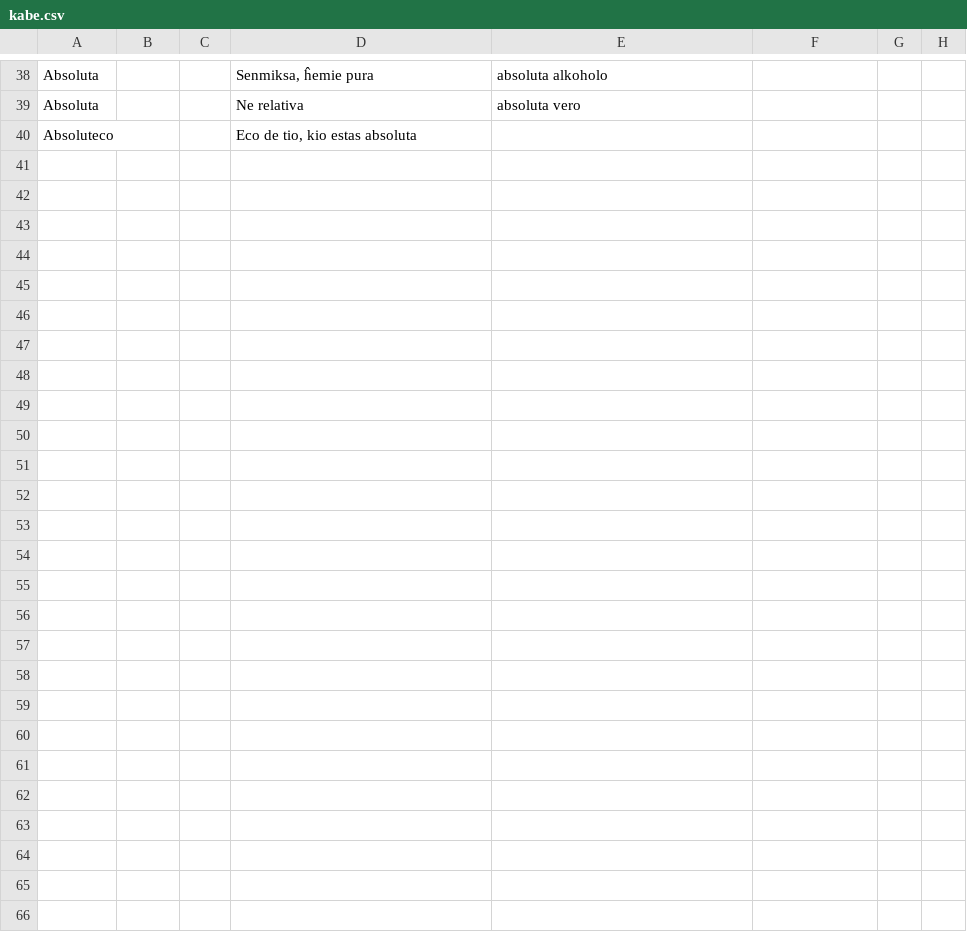
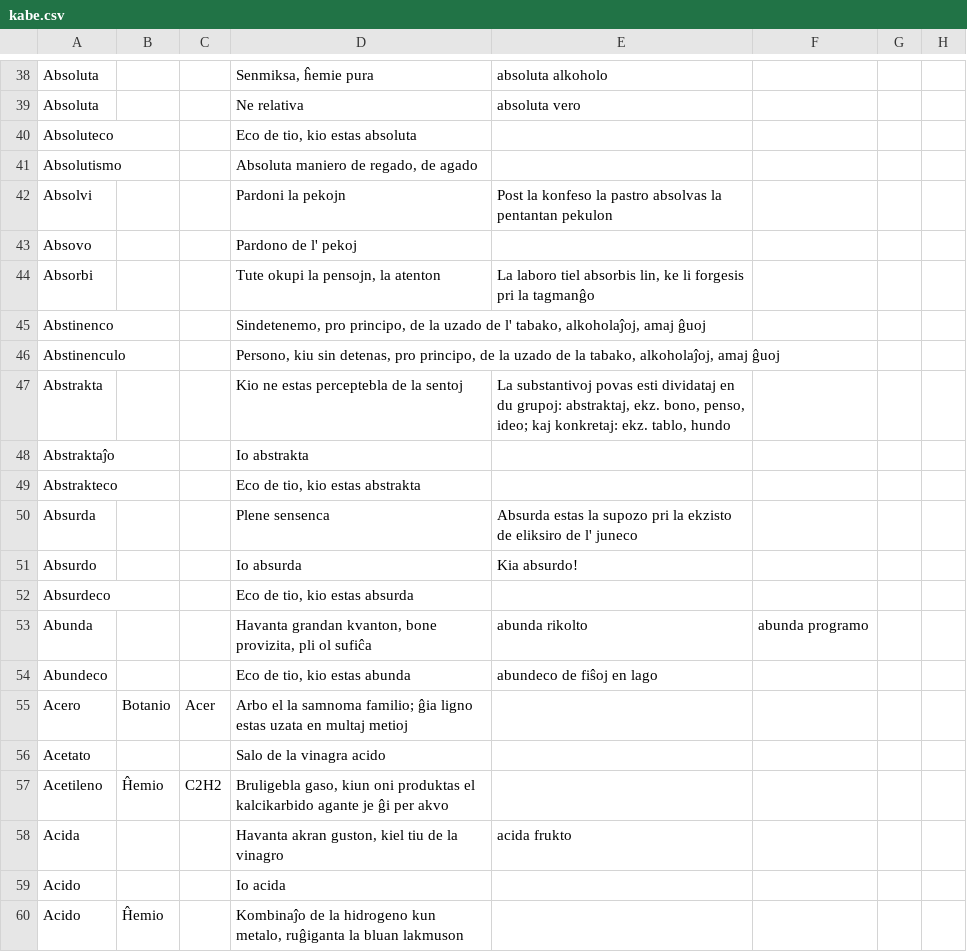
Before and after one commit to ComradeBecca/esperanto, a CSV file: kabe.csv, drawn as a sheet; only a part is shown, gaps mark what is left out; the diff covers the shown part only; the diff names each change by its address in the sheet, - before the commit and + after, or states it on an @@ line.

Commit message:
Aldonis la duan paĝon

```diff
--- a/kabe.csv
+++ b/kabe.csv
+row 41: Absolutismo |  |  | Absoluta maniero de regado, de agado
+row 42: Absolvi |  |  | Pardoni la pekojn | Post la konfeso la pastro absolvas la pentantan pekulon
+row 43: Absovo |  |  | Pardono de l' pekoj
+row 44: Absorbi |  |  | Tute okupi la pensojn, la atenton | La laboro tiel absorbis lin, ke li forgesis pri la tagmanĝo
+row 45: Abstinenco |  |  | Sindetenemo, pro principo, de la uzado de l' tabako, alkoholaĵoj, amaj ĝuoj
+row 46: Abstinenculo |  |  | Persono, kiu sin detenas, pro principo, de la uzado de la tabako, alkoholaĵoj, amaj ĝuoj
+row 47: Abstrakta |  |  | Kio ne estas perceptebla de la sentoj | La substantivoj povas esti dividataj en du grupoj: abstraktaj, ekz. bono, penso, ideo; kaj konkretaj: ekz. tablo, hundo
+row 48: Abstraktaĵo |  |  | Io abstrakta
+row 49: Abstrakteco |  |  | Eco de tio, kio estas abstrakta
+row 50: Absurda |  |  | Plene sensenca | Absurda estas la supozo pri la ekzisto de eliksiro de l' juneco
+row 51: Absurdo |  |  | Io absurda | Kia absurdo!
+row 52: Absurdeco |  |  | Eco de tio, kio estas absurda
+row 53: Abunda |  |  | Havanta grandan kvanton, bone provizita, pli ol sufiĉa | abunda rikolto | abunda programo
+row 54: Abundeco |  |  | Eco de tio, kio estas abunda | abundeco de fiŝoj en lago
+row 55: Acero | Botanio | Acer | Arbo el la samnoma familio; ĝia ligno estas uzata en multaj metioj
+row 56: Acetato |  |  | Salo de la vinagra acido
+row 57: Acetileno | Ĥemio | C2H2 | Bruligebla gaso, kiun oni produktas el kalcikarbido agante je ĝi per akvo
+row 58: Acida |  |  | Havanta akran guston, kiel tiu de la vinagro | acida frukto
+row 59: Acido |  |  | Io acida
+row 60: Acido | Ĥemio |  | Kombinaĵo de la hidrogeno kun metalo, ruĝiganta la bluan lakmuson
```
Also changed, not shown: 10 added rows elsewhere in this file.
